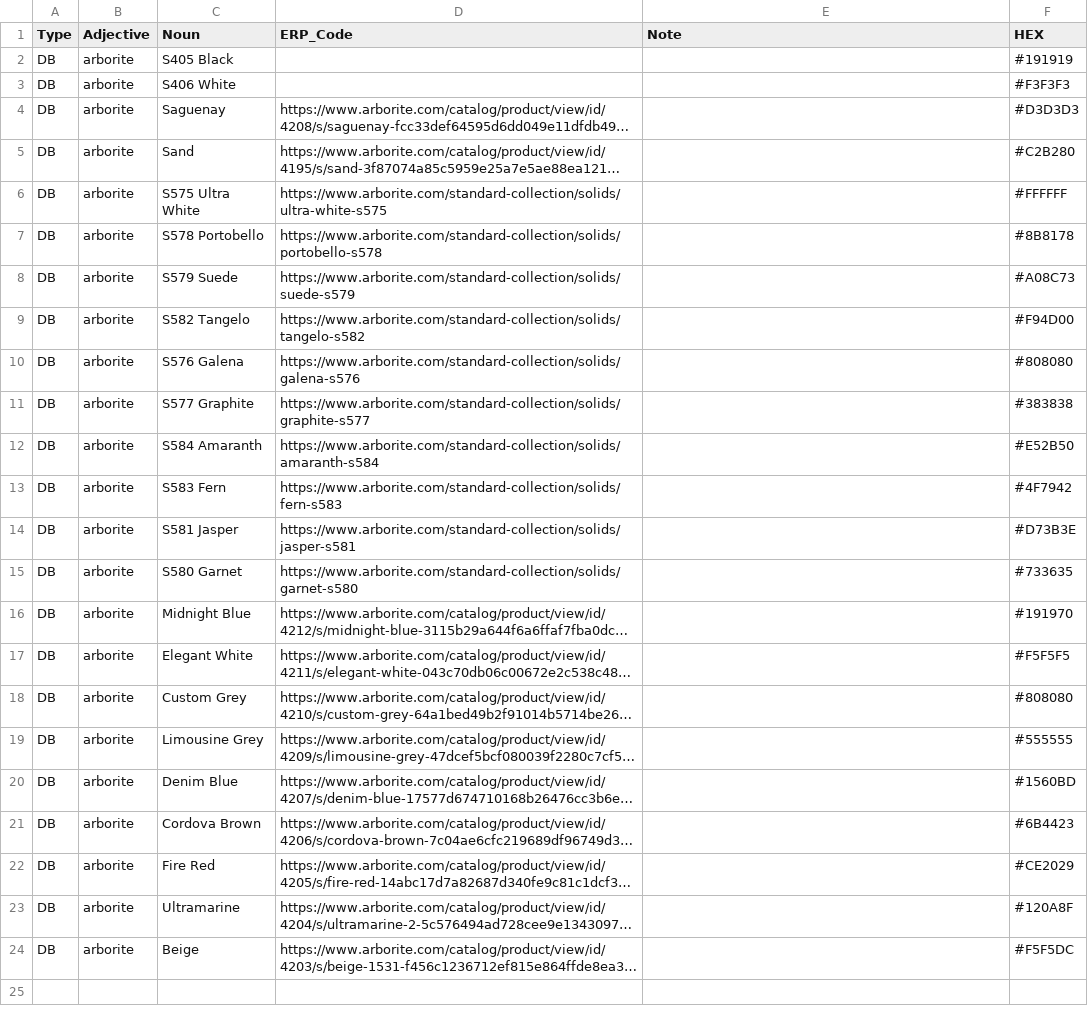
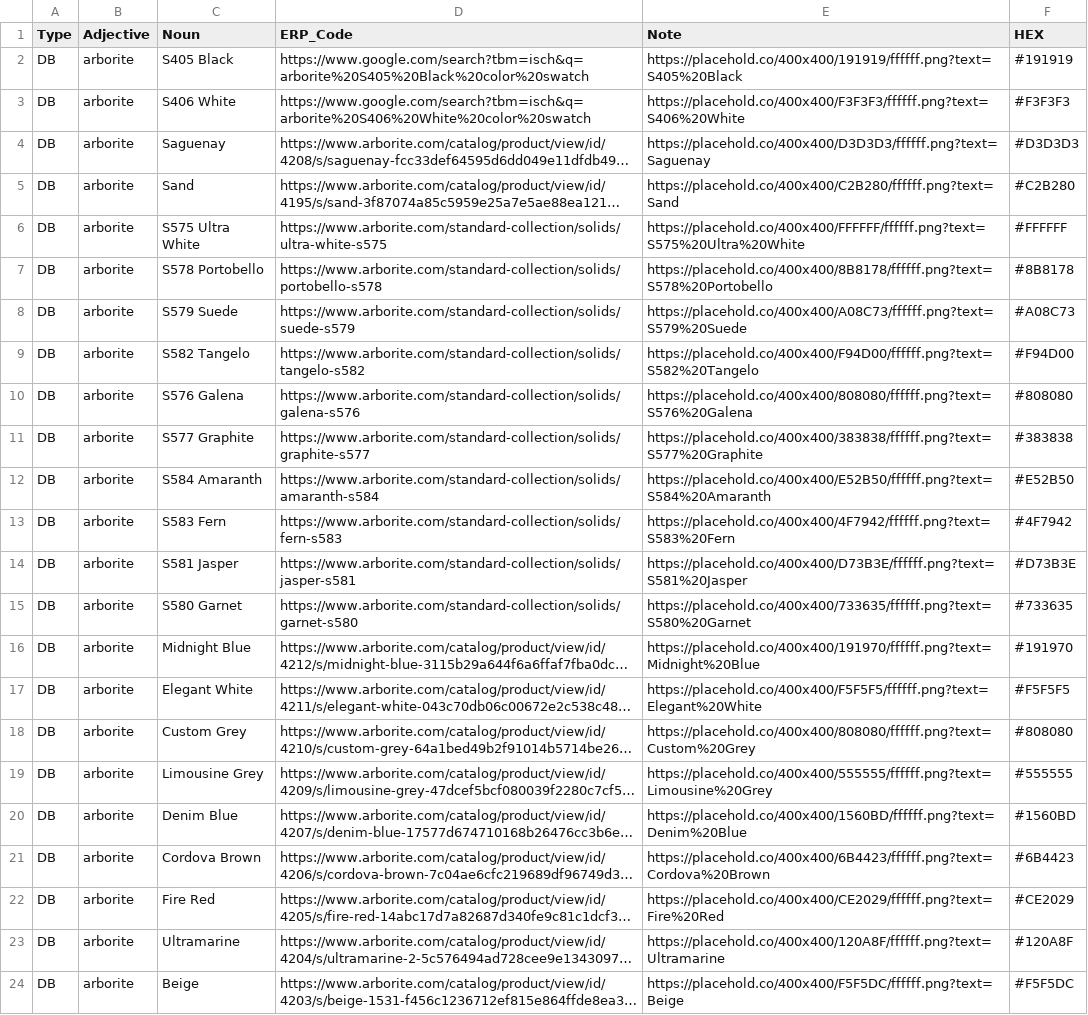
Before and after one commit to HC-SAMI/colorsamificator, a CSV file: data/arborite.csv, drawn as a sheet; long unchanged cells end in …; the diff names each change by its address in the sheet, - before the commit and + after, or states it on an @@ line.

```diff
--- a/data/arborite.csv
+++ b/data/arborite.csv
-D2 (ERP_Code): (empty)
+D2 (ERP_Code): https://www.google.com/search?tbm=isch&q=arborite%20S405%20Black%20color%20swatch
-E2 (Note): (empty)
+E2 (Note): https://placehold.co/400x400/191919/ffffff.png?text=S405%20Black
-D3 (ERP_Code): (empty)
+D3 (ERP_Code): https://www.google.com/search?tbm=isch&q=arborite%20S406%20White%20color%20swatch
-E3 (Note): (empty)
+E3 (Note): https://placehold.co/400x400/F3F3F3/ffffff.png?text=S406%20White
-E4 (Note): (empty)
+E4 (Note): https://placehold.co/400x400/D3D3D3/ffffff.png?text=Saguenay
-E5 (Note): (empty)
+E5 (Note): https://placehold.co/400x400/C2B280/ffffff.png?text=Sand
-E6 (Note): (empty)
+E6 (Note): https://placehold.co/400x400/FFFFFF/ffffff.png?text=S575%20Ultra%20White
-E7 (Note): (empty)
+E7 (Note): https://placehold.co/400x400/8B8178/ffffff.png?text=S578%20Portobello
-E8 (Note): (empty)
+E8 (Note): https://placehold.co/400x400/A08C73/ffffff.png?text=S579%20Suede
-E9 (Note): (empty)
+E9 (Note): https://placehold.co/400x400/F94D00/ffffff.png?text=S582%20Tangelo
-E10 (Note): (empty)
+E10 (Note): https://placehold.co/400x400/808080/ffffff.png?text=S576%20Galena
-E11 (Note): (empty)
+E11 (Note): https://placehold.co/400x400/383838/ffffff.png?text=S577%20Graphite
-E12 (Note): (empty)
+E12 (Note): https://placehold.co/400x400/E52B50/ffffff.png?text=S584%20Amaranth
-E13 (Note): (empty)
+E13 (Note): https://placehold.co/400x400/4F7942/ffffff.png?text=S583%20Fern
-E14 (Note): (empty)
+E14 (Note): https://placehold.co/400x400/D73B3E/ffffff.png?text=S581%20Jasper
-E15 (Note): (empty)
+E15 (Note): https://placehold.co/400x400/733635/ffffff.png?text=S580%20Garnet
-E16 (Note): (empty)
+E16 (Note): https://placehold.co/400x400/191970/ffffff.png?text=Midnight%20Blue
-E17 (Note): (empty)
+E17 (Note): https://placehold.co/400x400/F5F5F5/ffffff.png?text=Elegant%20White
-E18 (Note): (empty)
+E18 (Note): https://placehold.co/400x400/808080/ffffff.png?text=Custom%20Grey
-E19 (Note): (empty)
+E19 (Note): https://placehold.co/400x400/555555/ffffff.png?text=Limousine%20Grey
-E20 (Note): (empty)
+E20 (Note): https://placehold.co/400x400/1560BD/ffffff.png?text=Denim%20Blue
-E21 (Note): (empty)
+E21 (Note): https://placehold.co/400x400/6B4423/ffffff.png?text=Cordova%20Brown
-E22 (Note): (empty)
+E22 (Note): https://placehold.co/400x400/CE2029/ffffff.png?text=Fire%20Red
-E23 (Note): (empty)
+E23 (Note): https://placehold.co/400x400/120A8F/ffffff.png?text=Ultramarine
-E24 (Note): (empty)
+E24 (Note): https://placehold.co/400x400/F5F5DC/ffffff.png?text=Beige
```
Also changed, not shown: data/egger.csv, data/finsa.csv, 23 other files.
